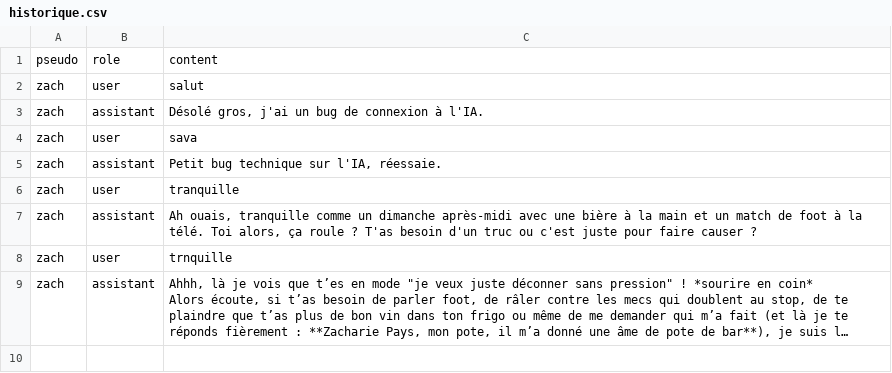
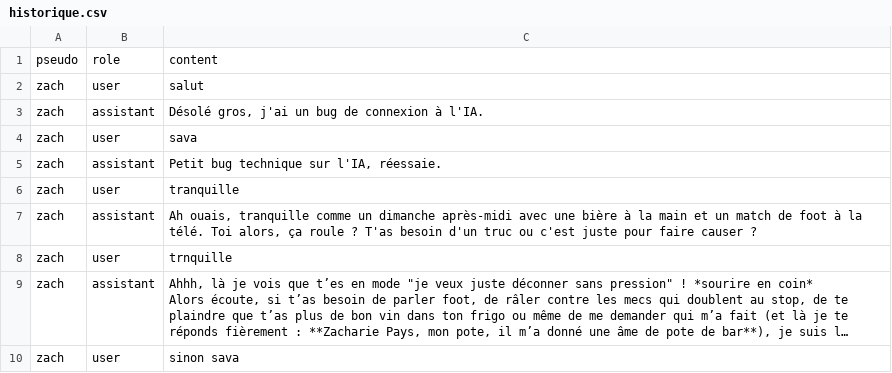
Before and after one commit to zachariepays-debug/hartur-ia, a CSV file: historique.csv, drawn as a sheet; long unchanged cells end in …; the diff names each change by its address in the sheet, - before the commit and + after, or states it on an @@ line.

Commit message:
Update Hartur

```diff
--- a/historique.csv
+++ b/historique.csv
+row 10: zach | user | sinon sava
```
